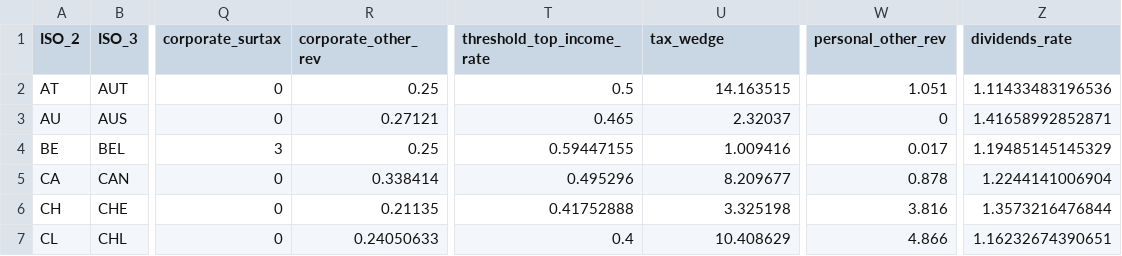
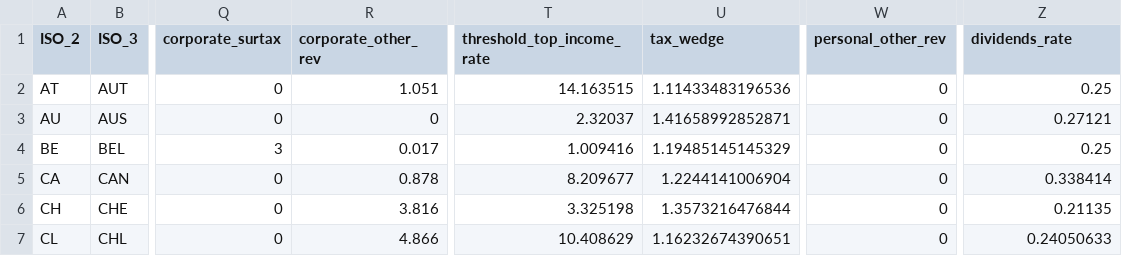
Before and after one commit to TaxFoundation/international-tax-competitiveness-index, a CSV file: final_data/final_index_data_2014.csv, drawn as a sheet; only a part is shown, gaps mark what is left out; the diff covers the shown part only; the diff names each change by its address in the sheet, - before the commit and + after, or states it on an @@ line.

```diff
--- a/final_data/final_index_data_2014.csv
+++ b/final_data/final_index_data_2014.csv
-R2 (corporate_other_rev): 0.25
+R2 (corporate_other_rev): 1.051
-T2 (threshold_top_income_rate): 0.5
+T2 (threshold_top_income_rate): 14.163515
-U2 (tax_wedge): 14.163515
+U2 (tax_wedge): 1.11433483196536
-W2 (personal_other_rev): 1.051
+W2 (personal_other_rev): 0
-Z2 (dividends_rate): 1.11433483196536
+Z2 (dividends_rate): 0.25
-R3 (corporate_other_rev): 0.27121
+R3 (corporate_other_rev): 0
-T3 (threshold_top_income_rate): 0.465
+T3 (threshold_top_income_rate): 2.32037
-U3 (tax_wedge): 2.32037
+U3 (tax_wedge): 1.41658992852871
-Z3 (dividends_rate): 1.41658992852871
+Z3 (dividends_rate): 0.27121
-R4 (corporate_other_rev): 0.25
+R4 (corporate_other_rev): 0.017
-T4 (threshold_top_income_rate): 0.59447155
+T4 (threshold_top_income_rate): 1.009416
-U4 (tax_wedge): 1.009416
+U4 (tax_wedge): 1.19485145145329
-W4 (personal_other_rev): 0.017
+W4 (personal_other_rev): 0
-Z4 (dividends_rate): 1.19485145145329
+Z4 (dividends_rate): 0.25
-R5 (corporate_other_rev): 0.338414
+R5 (corporate_other_rev): 0.878
-T5 (threshold_top_income_rate): 0.495296
+T5 (threshold_top_income_rate): 8.209677
-U5 (tax_wedge): 8.209677
+U5 (tax_wedge): 1.2244141006904
-W5 (personal_other_rev): 0.878
+W5 (personal_other_rev): 0
-Z5 (dividends_rate): 1.2244141006904
+Z5 (dividends_rate): 0.338414
-R6 (corporate_other_rev): 0.21135
+R6 (corporate_other_rev): 3.816
-T6 (threshold_top_income_rate): 0.41752888
+T6 (threshold_top_income_rate): 3.325198
-U6 (tax_wedge): 3.325198
+U6 (tax_wedge): 1.3573216476844
-W6 (personal_other_rev): 3.816
+W6 (personal_other_rev): 0
-Z6 (dividends_rate): 1.3573216476844
+Z6 (dividends_rate): 0.21135
-R7 (corporate_other_rev): 0.24050633
+R7 (corporate_other_rev): 4.866
-T7 (threshold_top_income_rate): 0.4
+T7 (threshold_top_income_rate): 10.408629
-U7 (tax_wedge): 10.408629
+U7 (tax_wedge): 1.16232674390651
-W7 (personal_other_rev): 4.866
+W7 (personal_other_rev): 0
-Z7 (dividends_rate): 1.16232674390651
+Z7 (dividends_rate): 0.24050633
```
Also changed, not shown: 145 edited cells elsewhere in this file, final_data/final_index_data_2018.csv, final_data/final_index_data_2019.csv, 6 other files.
